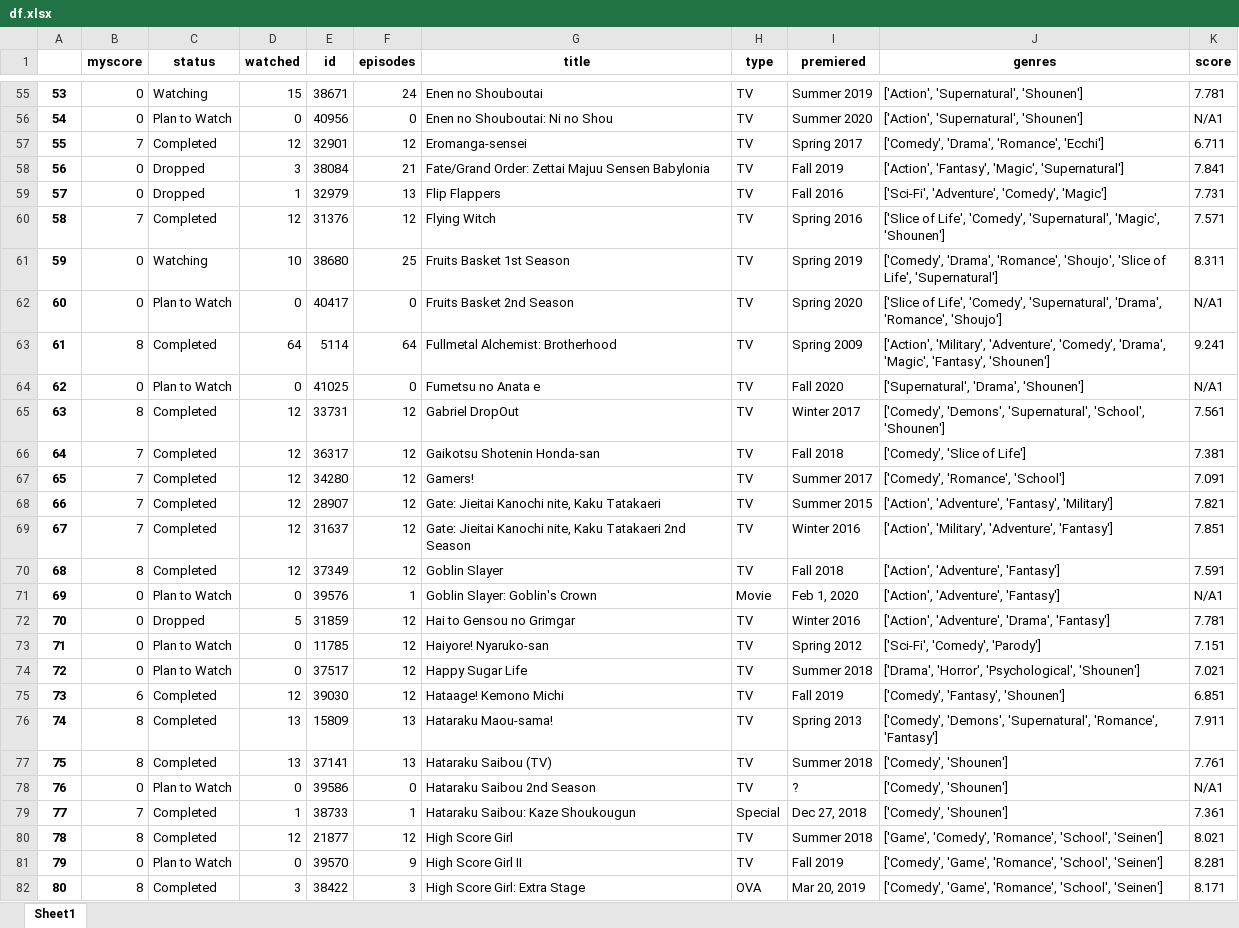
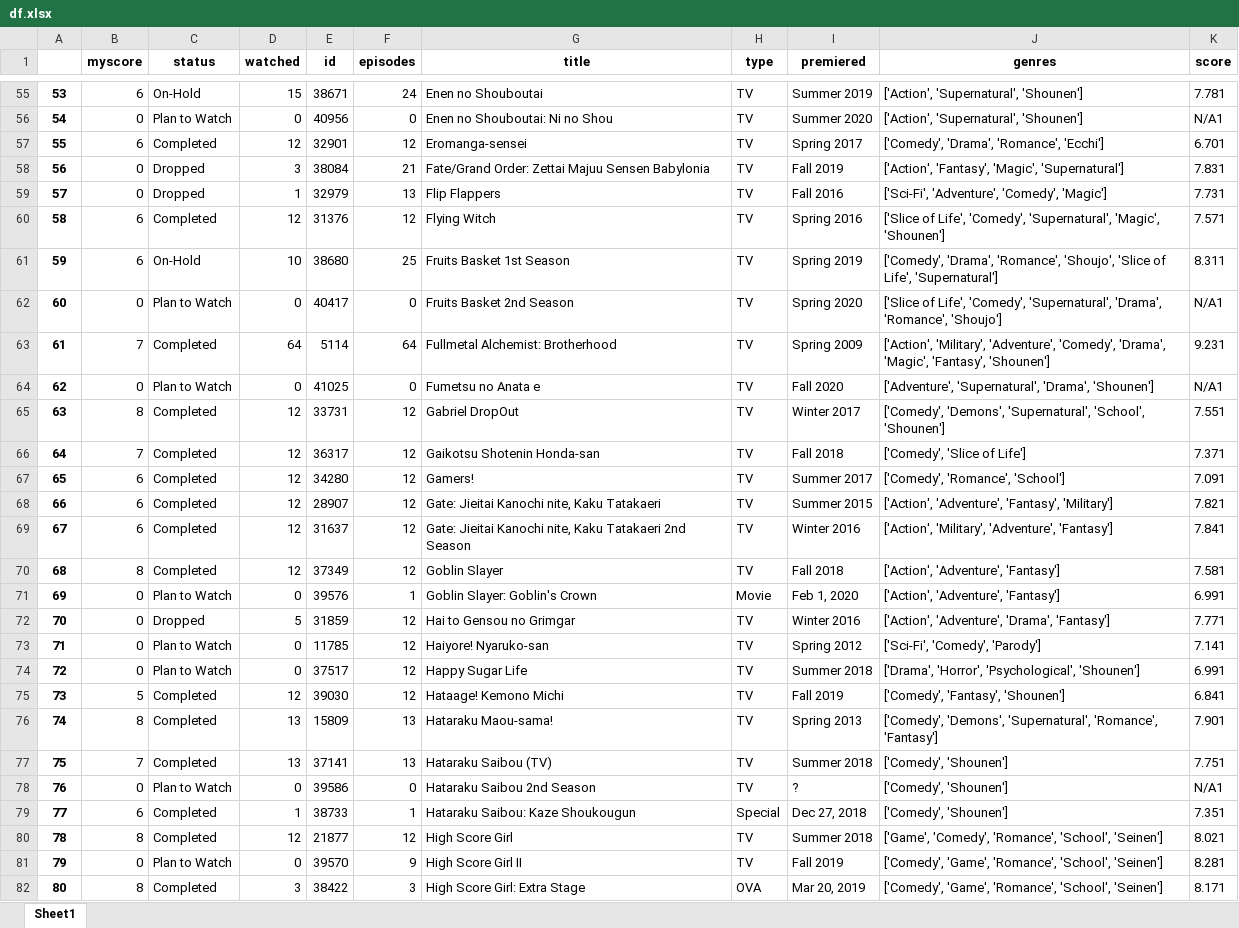
Before and after one commit to jsc034/MAL, an Excel workbook: df.xlsx, sheet Sheet1, drawn as a sheet; only a part is shown, gaps mark what is left out; values as stored, in another font and other column widths than the file's, no borders; the diff covers the shown part only; the diff names each change by its address in the sheet, - before the commit and + after, or states it on an @@ line.

```diff
--- a/df.xlsx (sheet Sheet1)
+++ b/df.xlsx (sheet Sheet1)
-B55 (myscore): 0
+B55 (myscore): 6
-C55 (status): Watching
+C55 (status): On-Hold
-B57 (myscore): 7
+B57 (myscore): 6
-K57 (score): 6.711
+K57 (score): 6.701
-K58 (score): 7.841
+K58 (score): 7.831
-B60 (myscore): 7
+B60 (myscore): 6
-B61 (myscore): 0
+B61 (myscore): 6
-C61 (status): Watching
+C61 (status): On-Hold
-B63 (myscore): 8
+B63 (myscore): 7
-K63 (score): 9.241
+K63 (score): 9.231
-J64 (genres): ['Supernatural', 'Drama', 'Shounen']
+J64 (genres): ['Adventure', 'Supernatural', 'Drama', 'Shounen']
-K65 (score): 7.561
+K65 (score): 7.551
-K66 (score): 7.381
+K66 (score): 7.371
-B67:B69 (myscore): 7
+B67:B69 (myscore): 6
-K69 (score): 7.851
+K69 (score): 7.841
-K70 (score): 7.591
+K70 (score): 7.581
-K71 (score): N/A1
+K71 (score): 6.991
-K72 (score): 7.781
+K72 (score): 7.771
-K73 (score): 7.151
+K73 (score): 7.141
-K74 (score): 7.021
+K74 (score): 6.991
-B75 (myscore): 6
+B75 (myscore): 5
-K75 (score): 6.851
+K75 (score): 6.841
-K76 (score): 7.911
+K76 (score): 7.901
-B77 (myscore): 8
+B77 (myscore): 7
-K77 (score): 7.761
+K77 (score): 7.751
-B79 (myscore): 7
+B79 (myscore): 6
-K79 (score): 7.361
+K79 (score): 7.351
```
Also changed, not shown: 4 added rows, 267 edited cells and row numbers in column A elsewhere in this sheet, DFA.xlsx, 2 other files.
